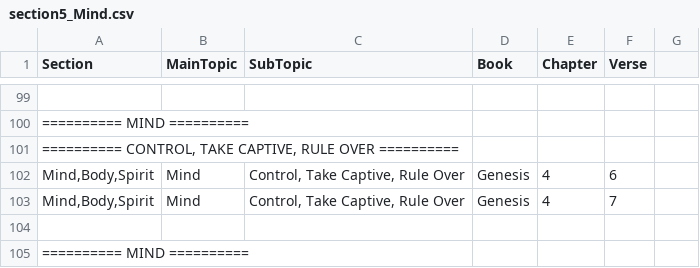
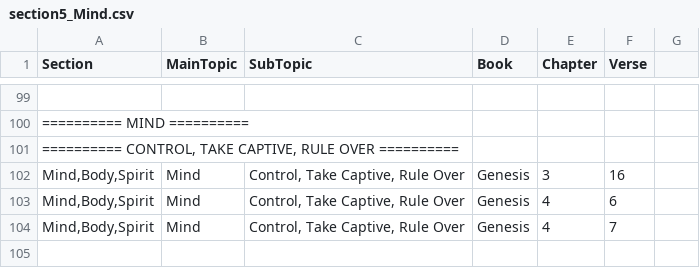
Before and after one commit to Twiggins12/BibleBlossoms, a CSV file: data/sections/section5_Mind.csv, drawn as a sheet; only a part is shown, gaps mark what is left out; the shorter side is filled out with more unchanged rows.

Commit message:
Update section5_Mind.csv

```diff
--- a/data/sections/section5_Mind.csv
+++ b/data/sections/section5_Mind.csv
@@ -101,2 +101,3 @@ Section,MainTopic,SubTopic,Book,Chapter,Verse
 "========== CONTROL, TAKE CAPTIVE, RULE OVER ==========", , , , ,
+"Mind,Body,Spirit",Mind,"Control, Take Captive, Rule Over",Genesis,3,16
 "Mind,Body,Spirit",Mind,"Control, Take Captive, Rule Over",Genesis,4,6
```
